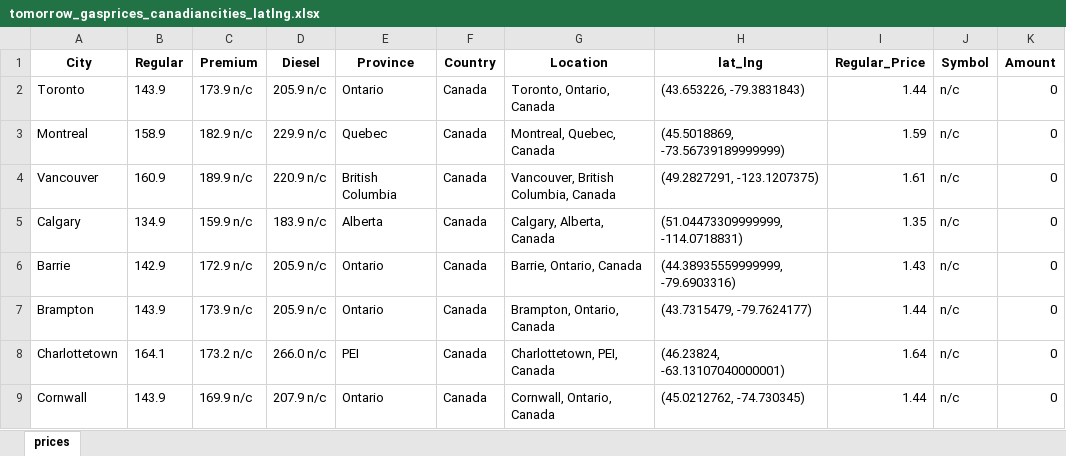
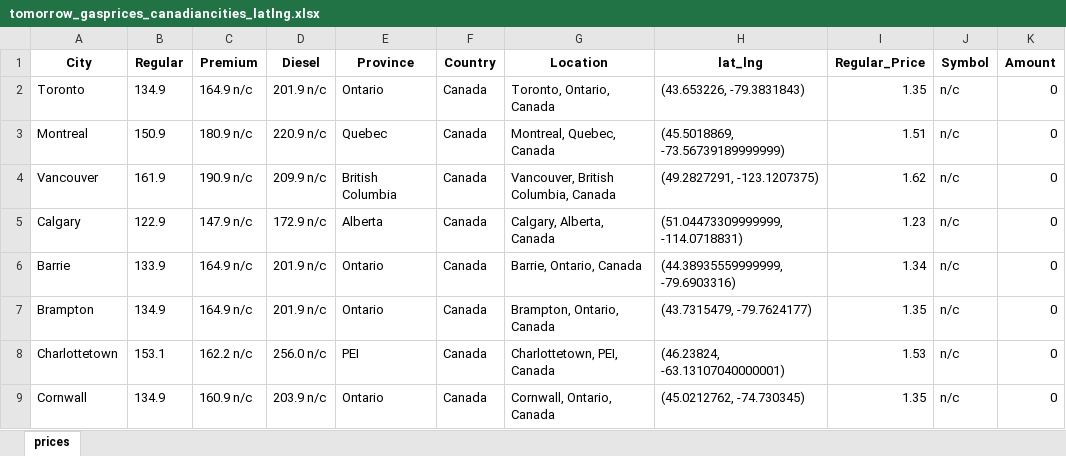
Before and after one commit to Peterstangolis/canada_gas_prices, an Excel workbook: data/tomorrow_gasprices_canadiancities_latlng.xlsx, sheet prices, drawn as a sheet; only a part is shown; values as stored, in another font and other column widths than the file's, no borders; the diff covers the shown part only; the diff names each change by its address in the sheet, - before the commit and + after, or states it on an @@ line.

```diff
--- a/data/tomorrow_gasprices_canadiancities_latlng.xlsx (sheet prices)
+++ b/data/tomorrow_gasprices_canadiancities_latlng.xlsx (sheet prices)
-B2 (Regular): 143.9
+B2 (Regular): 134.9
-C2 (Premium): 173.9 n/c
+C2 (Premium): 164.9 n/c
-D2 (Diesel): 205.9 n/c
+D2 (Diesel): 201.9 n/c
-I2 (Regular_Price): 1.44
+I2 (Regular_Price): 1.35
-B3 (Regular): 158.9
+B3 (Regular): 150.9
-C3 (Premium): 182.9 n/c
+C3 (Premium): 180.9 n/c
-D3 (Diesel): 229.9 n/c
+D3 (Diesel): 220.9 n/c
-I3 (Regular_Price): 1.59
+I3 (Regular_Price): 1.51
-B4 (Regular): 160.9
+B4 (Regular): 161.9
-C4 (Premium): 189.9 n/c
+C4 (Premium): 190.9 n/c
-D4 (Diesel): 220.9 n/c
+D4 (Diesel): 209.9 n/c
-I4 (Regular_Price): 1.61
+I4 (Regular_Price): 1.62
-B5 (Regular): 134.9
+B5 (Regular): 122.9
-C5 (Premium): 159.9 n/c
+C5 (Premium): 147.9 n/c
-D5 (Diesel): 183.9 n/c
+D5 (Diesel): 172.9 n/c
-I5 (Regular_Price): 1.35
+I5 (Regular_Price): 1.23
-B6 (Regular): 142.9
+B6 (Regular): 133.9
-C6 (Premium): 172.9 n/c
+C6 (Premium): 164.9 n/c
-D6:D7 (Diesel): 205.9 n/c
+D6:D7 (Diesel): 201.9 n/c
-I6 (Regular_Price): 1.43
+I6 (Regular_Price): 1.34
-B7 (Regular): 143.9
+B7 (Regular): 134.9
-C7 (Premium): 173.9 n/c
+C7 (Premium): 164.9 n/c
-I7 (Regular_Price): 1.44
+I7 (Regular_Price): 1.35
-B8 (Regular): 164.1
+B8 (Regular): 153.1
-C8 (Premium): 173.2 n/c
+C8 (Premium): 162.2 n/c
-D8 (Diesel): 266.0 n/c
+D8 (Diesel): 256.0 n/c
-I8 (Regular_Price): 1.64
+I8 (Regular_Price): 1.53
-B9 (Regular): 143.9
+B9 (Regular): 134.9
-C9 (Premium): 169.9 n/c
+C9 (Premium): 160.9 n/c
-D9 (Diesel): 207.9 n/c
+D9 (Diesel): 203.9 n/c
-I9 (Regular_Price): 1.44
+I9 (Regular_Price): 1.35
```
Also changed, not shown: 118 edited cells elsewhere in this sheet, 4 other files.
